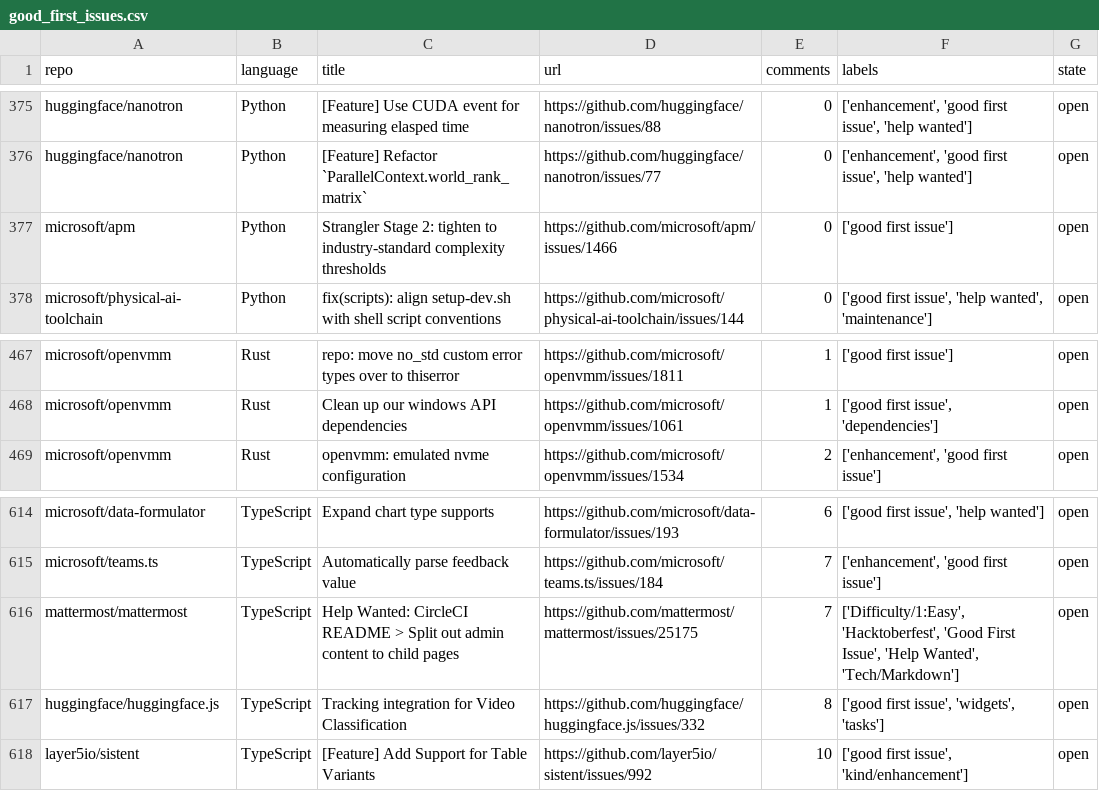
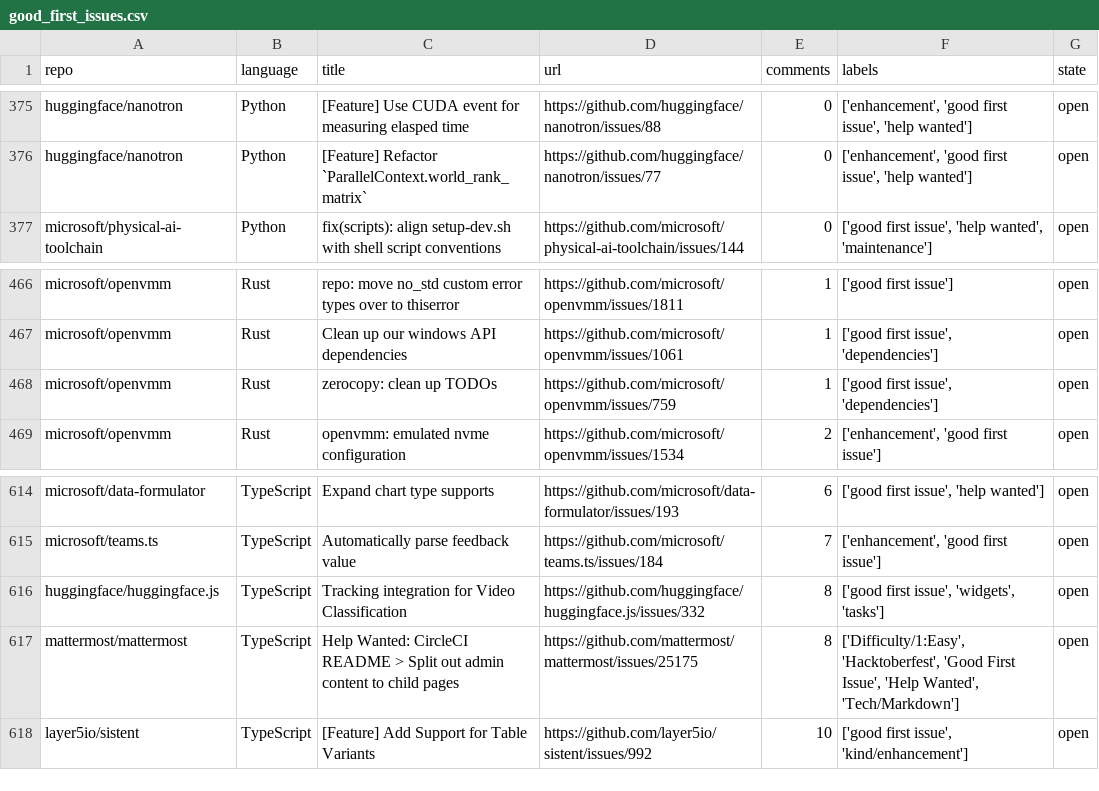
Before and after one commit to drkrillo/good-first-issues, a CSV file: good_first_issues.csv, drawn as a sheet; only a part is shown, gaps mark what is left out.

```diff
--- a/good_first_issues.csv
+++ b/good_first_issues.csv
@@ -376,3 +376,2 @@ huggingface/nanotron,Python,[Feature] Use CUDA event for measuring elasped time,
 huggingface/nanotron,Python,[Feature] Refactor `ParallelContext.world_rank_matrix`,https://github.com/huggingface/nanotron/issues/77,0,"['enhancement', 'good first issue', 'help wanted']",open
-microsoft/apm,Python,Strangler Stage 2: tighten to industry-standard complexity thresholds,https://github.com/microsoft/apm/issues/1466,0,['good first issue'],open
 microsoft/physical-ai-toolchain,Python,fix(scripts): align setup-dev.sh with shell script conventions,https://github.com/microsoft/physical-ai-toolchain/issues/144,0,"['good first issue', 'help wanted', 'maintenance']",open
@@ -468,2 +467,3 @@ microsoft/openvmm,Rust,repo: move no_std custom error types over to thiserror,ht
 microsoft/openvmm,Rust,Clean up our windows API dependencies,https://github.com/microsoft/openvmm/issues/1061,1,"['good first issue', 'dependencies']",open
+microsoft/openvmm,Rust,zerocopy: clean up TODOs,https://github.com/microsoft/openvmm/issues/759,1,"['good first issue', 'dependencies']",open
 microsoft/openvmm,Rust,openvmm: emulated nvme configuration,https://github.com/microsoft/openvmm/issues/1534,2,"['enhancement', 'good first issue']",open
@@ -615,4 +615,4 @@ microsoft/data-formulator,TypeScript,Expand chart type supports,https://github.c
 microsoft/teams.ts,TypeScript,Automatically parse feedback value,https://github.com/microsoft/teams.ts/issues/184,7,"['enhancement', 'good first issue']",open
-mattermost/mattermost,TypeScript,Help Wanted: CircleCI README > Split out admin content to child pages,https://github.com/mattermost/mattermost/issues/25175,7,"['Difficulty/1:Easy', 'Hacktoberfest', 'Good First Issue', 'Help Wanted', 'Tech/Markdown']",open
 huggingface/huggingface.js,TypeScript,Tracking integration for Video Classification,https://github.com/huggingface/huggingface.js/issues/332,8,"['good first issue', 'widgets', 'tasks']",open
+mattermost/mattermost,TypeScript,Help Wanted: CircleCI README > Split out admin content to child pages,https://github.com/mattermost/mattermost/issues/25175,8,"['Difficulty/1:Easy', 'Hacktoberfest', 'Good First Issue', 'Help Wanted', 'Tech/Markdown']",open
 layer5io/sistent,TypeScript,[Feature] Add Support for Table Variants,https://github.com/layer5io/sistent/issues/992,10,"['good first issue', 'kind/enhancement']",open
```
Also changed, not shown: 1 other file.
